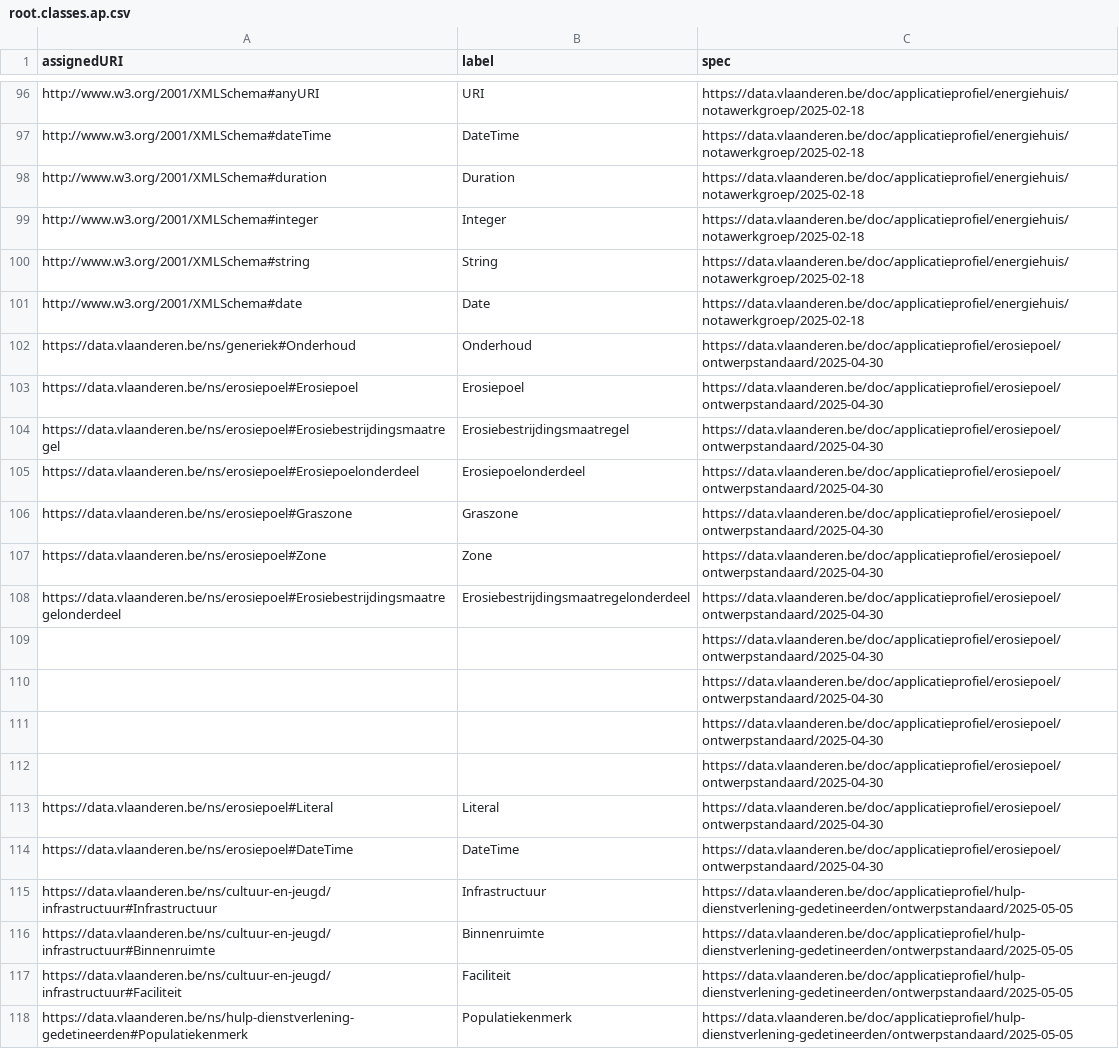
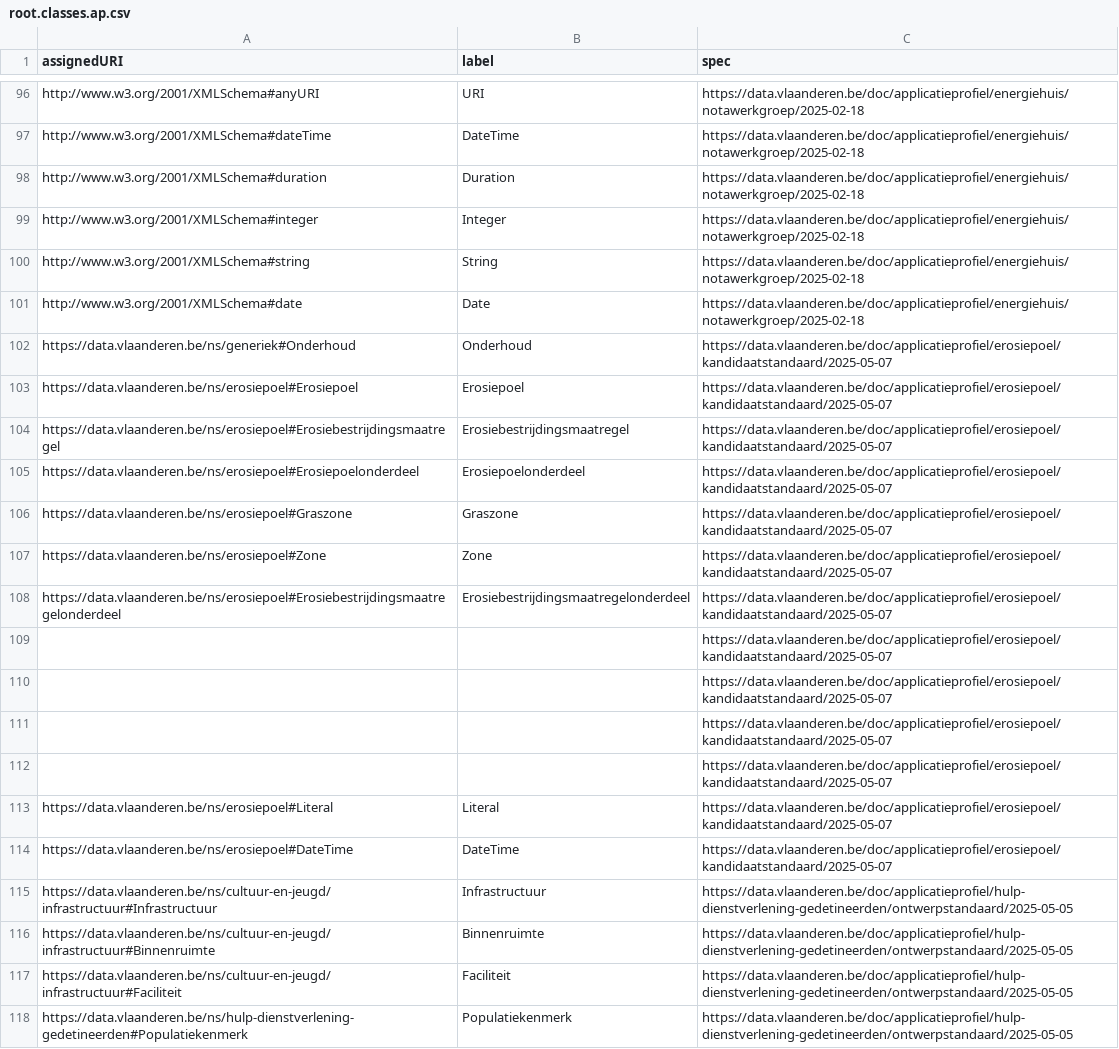
Before and after one commit to Informatievlaanderen/data.vlaanderen.be-statistics, a CSV file: root.classes.ap.csv, drawn as a sheet; only a part is shown, gaps mark what is left out.

```diff
--- a/root.classes.ap.csv
+++ b/root.classes.ap.csv
@@ -101,15 +101,15 @@
 "http://www.w3.org/2001/XMLSchema#date","Date","https://data.vlaanderen.be/doc/applicatieprofiel/energiehuis/notawerkgroep/2025-02-18"
-"https://data.vlaanderen.be/ns/generiek#Onderhoud","Onderhoud","https://data.vlaanderen.be/doc/applicatieprofiel/erosiepoel/ontwerpstandaard/2025-04-30"
-"https://data.vlaanderen.be/ns/erosiepoel#Erosiepoel","Erosiepoel","https://data.vlaanderen.be/doc/applicatieprofiel/erosiepoel/ontwerpstandaard/2025-04-30"
-"https://data.vlaanderen.be/ns/erosiepoel#Erosiebestrijdingsmaatregel","Erosiebestrijdingsmaatregel","https://data.vlaanderen.be/doc/applicatieprofiel/erosiepoel/ontwerpstandaard/2025-04-30"
-"https://data.vlaanderen.be/ns/erosiepoel#Erosiepoelonderdeel","Erosiepoelonderdeel","https://data.vlaanderen.be/doc/applicatieprofiel/erosiepoel/ontwerpstandaard/2025-04-30"
-"https://data.vlaanderen.be/ns/erosiepoel#Graszone","Graszone","https://data.vlaanderen.be/doc/applicatieprofiel/erosiepoel/ontwerpstandaard/2025-04-30"
-"https://data.vlaanderen.be/ns/erosiepoel#Zone","Zone","https://data.vlaanderen.be/doc/applicatieprofiel/erosiepoel/ontwerpstandaard/2025-04-30"
-"https://data.vlaanderen.be/ns/erosiepoel#Erosiebestrijdingsmaatregelonderdeel","Erosiebestrijdingsmaatregelonderdeel","https://data.vlaanderen.be/doc/applicatieprofiel/erosiepoel/ontwerpstandaard/2025-04-30"
-,,"https://data.vlaanderen.be/doc/applicatieprofiel/erosiepoel/ontwerpstandaard/2025-04-30"
-,,"https://data.vlaanderen.be/doc/applicatieprofiel/erosiepoel/ontwerpstandaard/2025-04-30"
-,,"https://data.vlaanderen.be/doc/applicatieprofiel/erosiepoel/ontwerpstandaard/2025-04-30"
-,,"https://data.vlaanderen.be/doc/applicatieprofiel/erosiepoel/ontwerpstandaard/2025-04-30"
-"https://data.vlaanderen.be/ns/erosiepoel#Literal","Literal","https://data.vlaanderen.be/doc/applicatieprofiel/erosiepoel/ontwerpstandaard/2025-04-30"
-"https://data.vlaanderen.be/ns/erosiepoel#DateTime","DateTime","https://data.vlaanderen.be/doc/applicatieprofiel/erosiepoel/ontwerpstandaard/2025-04-30"
+"https://data.vlaanderen.be/ns/generiek#Onderhoud","Onderhoud","https://data.vlaanderen.be/doc/applicatieprofiel/erosiepoel/kandidaatstandaard/2025-05-07"
+"https://data.vlaanderen.be/ns/erosiepoel#Erosiepoel","Erosiepoel","https://data.vlaanderen.be/doc/applicatieprofiel/erosiepoel/kandidaatstandaard/2025-05-07"
+"https://data.vlaanderen.be/ns/erosiepoel#Erosiebestrijdingsmaatregel","Erosiebestrijdingsmaatregel","https://data.vlaanderen.be/doc/applicatieprofiel/erosiepoel/kandidaatstandaard/2025-05-07"
+"https://data.vlaanderen.be/ns/erosiepoel#Erosiepoelonderdeel","Erosiepoelonderdeel","https://data.vlaanderen.be/doc/applicatieprofiel/erosiepoel/kandidaatstandaard/2025-05-07"
+"https://data.vlaanderen.be/ns/erosiepoel#Graszone","Graszone","https://data.vlaanderen.be/doc/applicatieprofiel/erosiepoel/kandidaatstandaard/2025-05-07"
+"https://data.vlaanderen.be/ns/erosiepoel#Zone","Zone","https://data.vlaanderen.be/doc/applicatieprofiel/erosiepoel/kandidaatstandaard/2025-05-07"
+"https://data.vlaanderen.be/ns/erosiepoel#Erosiebestrijdingsmaatregelonderdeel","Erosiebestrijdingsmaatregelonderdeel","https://data.vlaanderen.be/doc/applicatieprofiel/erosiepoel/kandidaatstandaard/2025-05-07"
+,,"https://data.vlaanderen.be/doc/applicatieprofiel/erosiepoel/kandidaatstandaard/2025-05-07"
+,,"https://data.vlaanderen.be/doc/applicatieprofiel/erosiepoel/kandidaatstandaard/2025-05-07"
+,,"https://data.vlaanderen.be/doc/applicatieprofiel/erosiepoel/kandidaatstandaard/2025-05-07"
+,,"https://data.vlaanderen.be/doc/applicatieprofiel/erosiepoel/kandidaatstandaard/2025-05-07"
+"https://data.vlaanderen.be/ns/erosiepoel#Literal","Literal","https://data.vlaanderen.be/doc/applicatieprofiel/erosiepoel/kandidaatstandaard/2025-05-07"
+"https://data.vlaanderen.be/ns/erosiepoel#DateTime","DateTime","https://data.vlaanderen.be/doc/applicatieprofiel/erosiepoel/kandidaatstandaard/2025-05-07"
 "https://data.vlaanderen.be/ns/cultuur-en-jeugd/infrastructuur#Infrastructuur","Infrastructuur","https://data.vlaanderen.be/doc/applicatieprofiel/hulp-dienstverlening-gedetineerden/ontwerpstandaard/2025-05-05"
```
Also changed, not shown: root.externalclasses.ap.csv, root.externalproperties.ap.csv, 11 other files.
